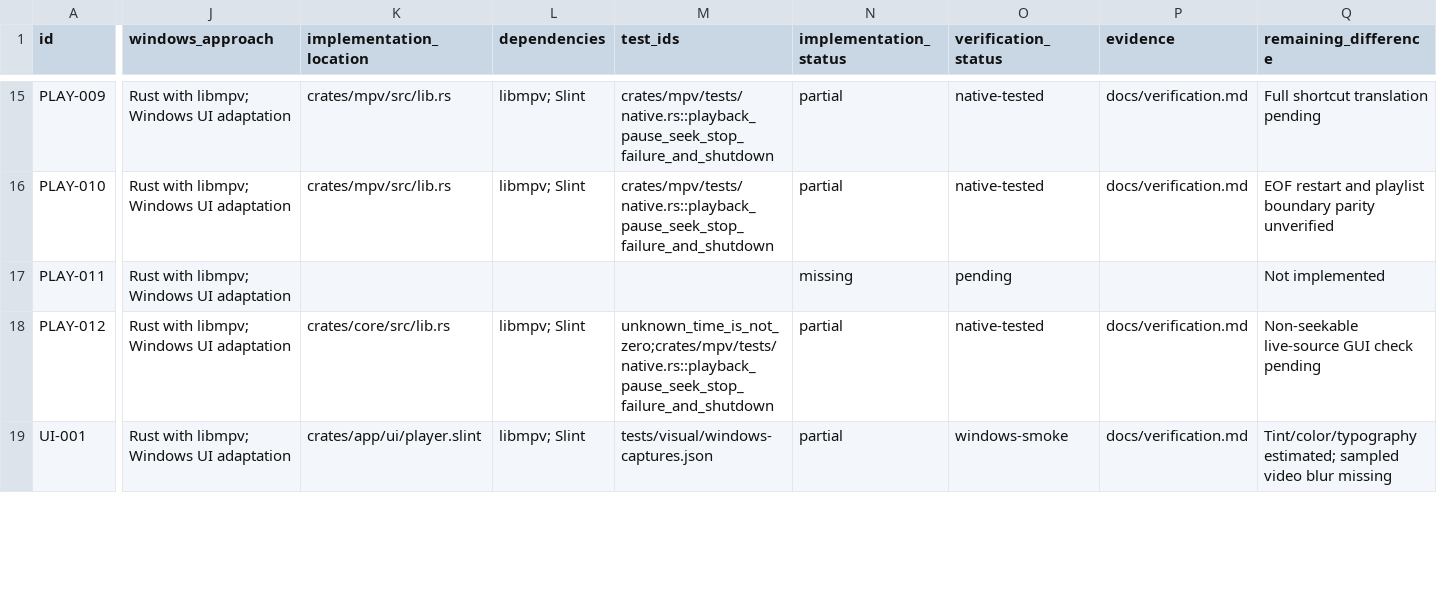
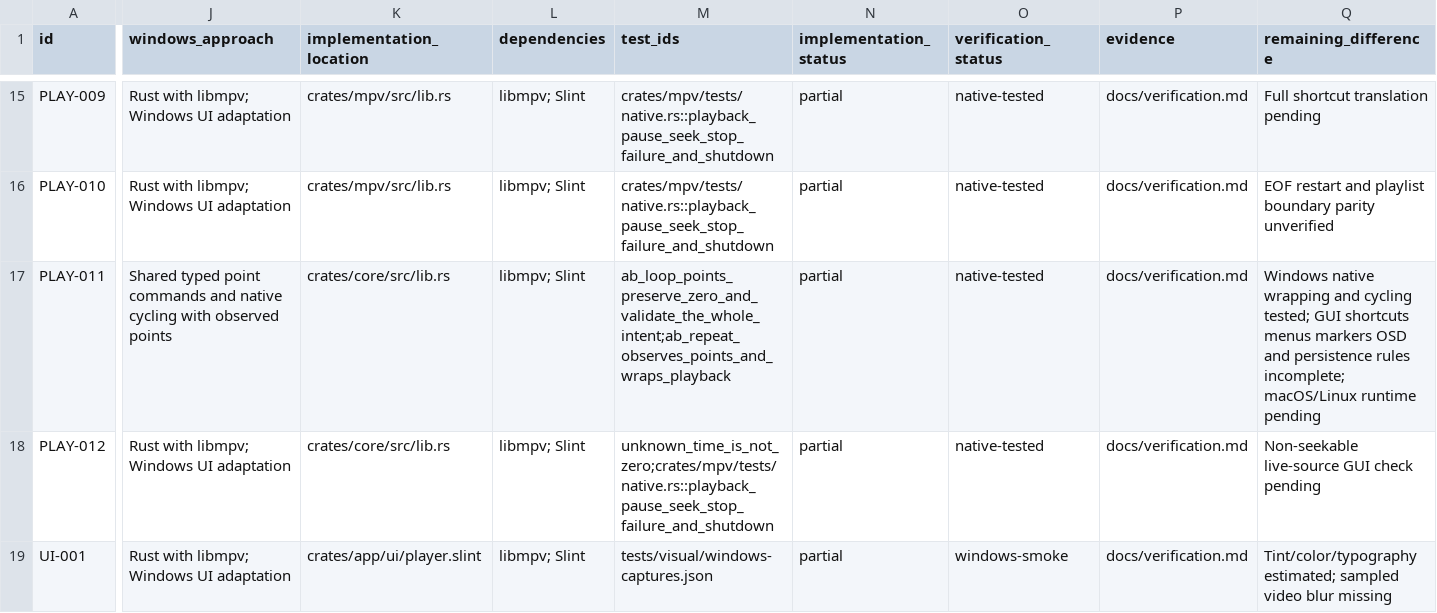
Before and after one commit to deminden/riina, a CSV file: docs/parity.csv, drawn as a sheet; only a part is shown, gaps mark what is left out; the diff names each change by its address in the sheet, - before the commit and + after, or states it on an @@ line.

Commit message:
Add observed A-B repeat commands and native playback coverage

```diff
--- a/docs/parity.csv
+++ b/docs/parity.csv
-J17 (windows_approach): Rust with libmpv; Windows UI adaptation
+J17 (windows_approach): Shared typed point commands and native cycling with observed points
-K17 (implementation_location): (empty)
+K17 (implementation_location): crates/core/src/lib.rs
-L17 (dependencies): (empty)
+L17 (dependencies): libmpv; Slint
-M17 (test_ids): (empty)
+M17 (test_ids): ab_loop_points_preserve_zero_and_validate_the_whole_intent;ab_repeat_observes_points_and_wraps_playback
-N17 (implementation_status): missing
+N17 (implementation_status): partial
-O17 (verification_status): pending
+O17 (verification_status): native-tested
-P17 (evidence): (empty)
+P17 (evidence): docs/verification.md
-Q17 (remaining_difference): Not implemented
+Q17 (remaining_difference): Windows native wrapping and cycling tested; GUI shortcuts menus markers OSD and persistence rules incomplete; macOS/Linux runtime pending
```
Also changed, not shown: 8 other files.
